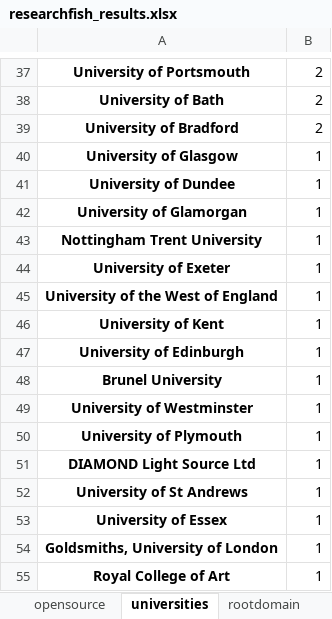
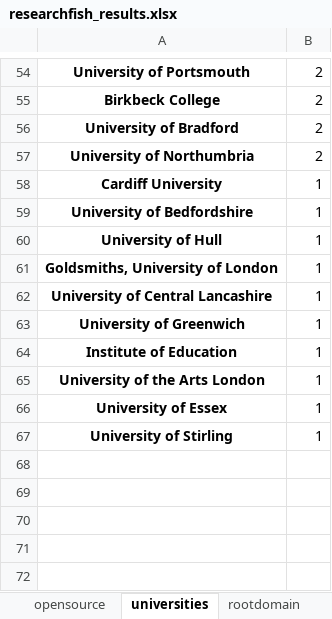
Before and after one commit to softwaresaved/ResearchFish-investigation-across-councils, an Excel workbook: data/researchfish_results.xlsx, sheet universities, drawn as a sheet; only a part is shown, gaps mark what is left out; values as stored, in another font and other column widths than the file's, no borders; removed rows and columns are numbered as before the commit, all else as after; the diff covers the shown part only; the diff names each change by its address in the sheet, - before the commit and + after, or states it on an @@ line.

```diff
--- a/data/researchfish_results.xlsx (sheet universities)
+++ b/data/researchfish_results.xlsx (sheet universities)
-A55: University of Bath
+A55: Birkbeck College
+row 57: University of Northumbria | 2
-A58: University of Glasgow
+A58: Cardiff University
-A59: University of Dundee
+A59: University of Bedfordshire
-A60: University of Glamorgan
+A60: University of Hull
-A61: Nottingham Trent University
+A61: Goldsmiths, University of London
-row 44: University of Exeter | 1
-A62: University of the West of England
+A62: University of Central Lancashire
-A63: University of Kent
+A63: University of Greenwich
-A64: University of Edinburgh
+A64: Institute of Education
-row 48: Brunel University | 1
-row 49: University of Westminster | 1
-row 50: University of Plymouth | 1
-row 51: DIAMOND Light Source Ltd | 1
-A65: University of St Andrews
+A65: University of the Arts London
-A67: Goldsmiths, University of London
+A67: University of Stirling
-row 55: Royal College of Art | 1
```
Also changed, not shown: 30 added rows, 13 removed rows and 22 edited cells elsewhere in this sheet, sheet rootdomain, sheet returnyear, sheet opensource, 2 other files.
